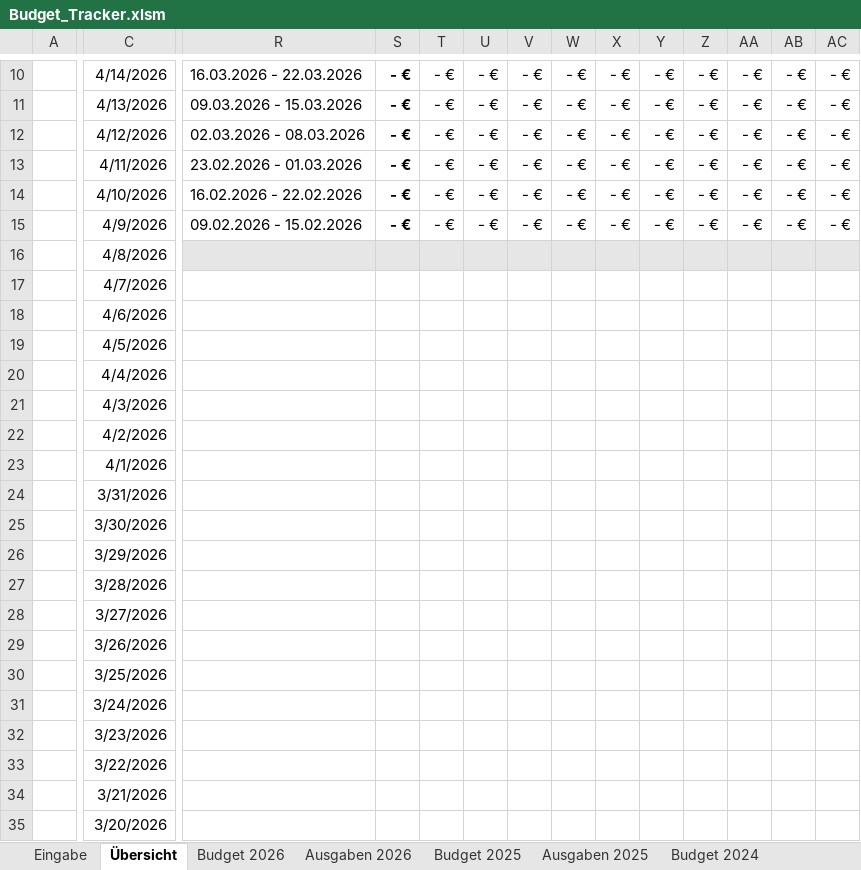
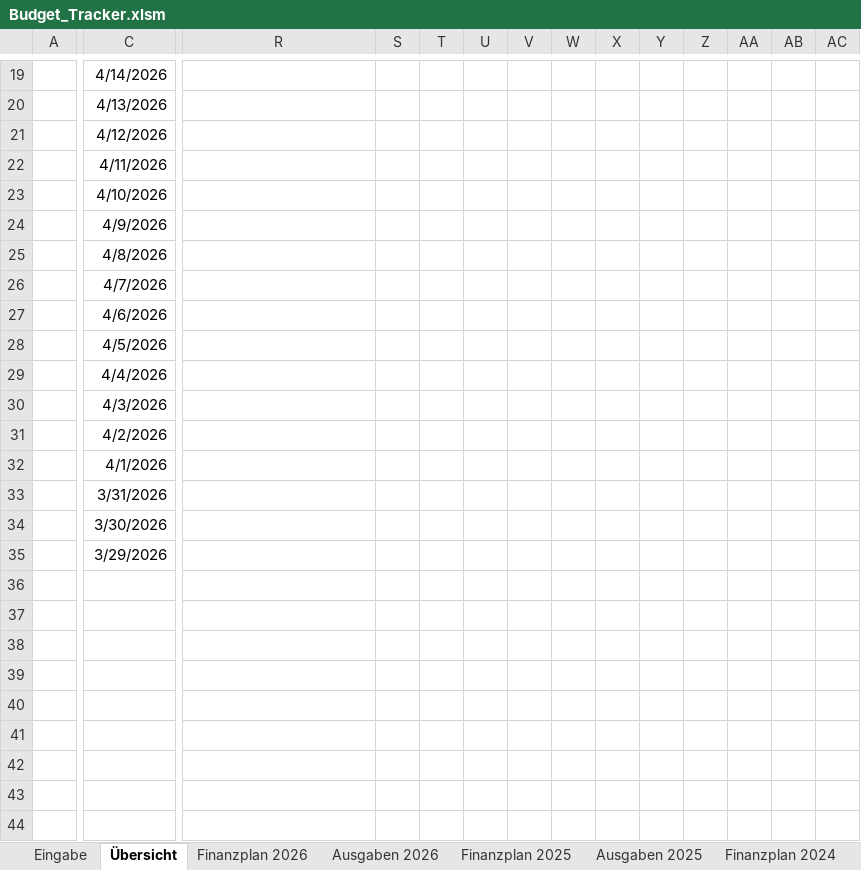
Before and after one commit to SarahW0701/Excel, an Excel workbook: Budget_Tracker.xlsm, sheet Übersicht, drawn as a sheet; only a part is shown, gaps mark what is left out; values as stored, in another font and other column widths than the file's, no borders; conditional formats not drawn; removed rows and columns are numbered as before the commit, all else as after; rows hold the shown columns only; the diff covers the shown part only; the diff names each change by its address in the sheet, - before the commit and + after, or states it on an @@ line.

Commit message:
Add files via upload

```diff
--- a/Budget_Tracker.xlsm (sheet Übersicht)
+++ b/Budget_Tracker.xlsm (sheet Übersicht)
-sheet tab: Budget 2026
+sheet tab: Finanzplan 2026
-sheet tab: Budget 2025
+sheet tab: Finanzplan 2025
-sheet tab: Budget 2024
+sheet tab: Finanzplan 2024
-R19: 16.03.2026 - 22.03.2026
+R19: (empty)
-S19:S24: - €
+S19:S24: (empty)
-T19:T24: - €
+T19:T24: (empty)
-U19:U24: - €
+U19:U24: (empty)
-V19:V24: - €
+V19:V24: (empty)
-W19:W24: - €
+W19:W24: (empty)
-X19:X24: - €
+X19:X24: (empty)
-Y19:Y24: - €
+Y19:Y24: (empty)
-Z19:Z24: - €
+Z19:Z24: (empty)
-AA19:AA24: - €
+AA19:AA24: (empty)
-AB19:AB24: - €
+AB19:AB24: (empty)
-AC19:AC24: - €
+AC19:AC24: (empty)
-R20: 09.03.2026 - 15.03.2026
+R20: (empty)
-R21: 02.03.2026 - 08.03.2026
+R21: (empty)
-R22: 23.02.2026 - 01.03.2026
+R22: (empty)
-R23: 16.02.2026 - 22.02.2026
+R23: (empty)
-R24: 09.02.2026 - 15.02.2026
+R24: (empty)
-R25:AC25 fill: #E7E6E6
+R25:AC25 fill: none
-row 27:  | 3/28/2026
-row 28:  | 3/27/2026
-row 29:  | 3/26/2026
-row 30:  | 3/25/2026
-row 31:  | 3/24/2026
-row 32:  | 3/23/2026
-row 33:  | 3/22/2026
-row 34:  | 3/21/2026
-row 35:  | 3/20/2026
```
Also changed, not shown: 9 added rows, 18 edited cells and cell formats elsewhere in this sheet, sheet Eingabe, other sheet tabs, formulas that keep their value.
